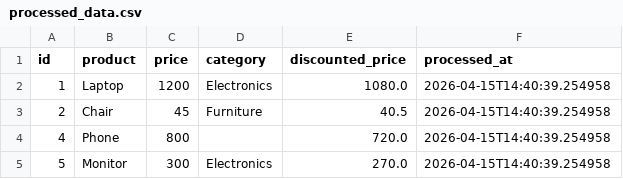
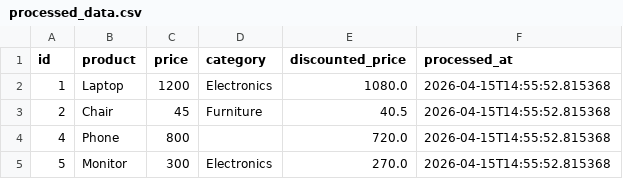
Before and after one commit to GDGoC-FPTU/data-pipeline-observability-Nekoishere, a CSV file: processed_data.csv, drawn as a sheet.

```diff
--- a/processed_data.csv
+++ b/processed_data.csv
@@ -1,5 +1,5 @@
 id,product,price,category,discounted_price,processed_at
-1,Laptop,1200,Electronics,1080.0,2026-04-15T14:40:39.254958
-2,Chair,45,Furniture,40.5,2026-04-15T14:40:39.254958
-4,Phone,800,,720.0,2026-04-15T14:40:39.254958
-5,Monitor,300,Electronics,270.0,2026-04-15T14:40:39.254958
+1,Laptop,1200,Electronics,1080.0,2026-04-15T14:55:52.815368
+2,Chair,45,Furniture,40.5,2026-04-15T14:55:52.815368
+4,Phone,800,,720.0,2026-04-15T14:55:52.815368
+5,Monitor,300,Electronics,270.0,2026-04-15T14:55:52.815368
```
Also changed, not shown: 1 other file.
